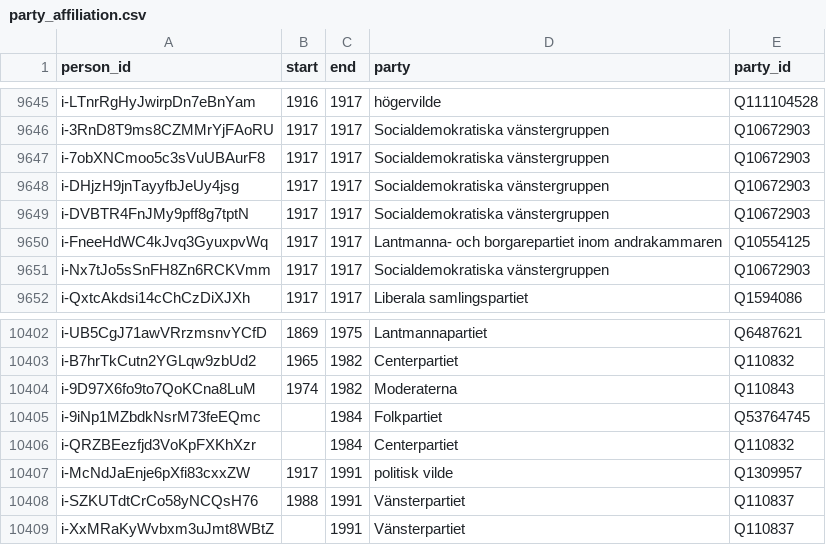
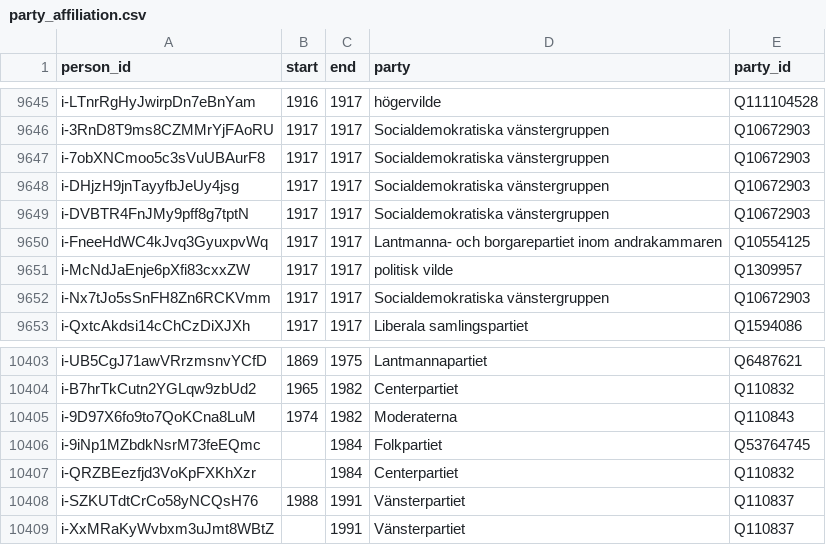
Before and after one commit to swerik-project/riksdagen-politicians, a CSV file: data/party_affiliation.csv, drawn as a sheet; only a part is shown, gaps mark what is left out.

Commit message:
chore: requery wd after edits

```diff
--- a/data/party_affiliation.csv
+++ b/data/party_affiliation.csv
@@ -9650,2 +9650,3 @@ i-DVBTR4FnJMy9pff8g7tptN,1917,1917,Socialdemokratiska vänstergruppen,Q10672903
 i-FneeHdWC4kJvq3GyuxpvWq,1917,1917,Lantmanna- och borgarepartiet inom andrakammaren,Q10554125
+i-McNdJaEnje6pXfi83cxxZW,1917,1917,politisk vilde,Q1309957
 i-Nx7tJo5sSnFH8Zn6RCKVmm,1917,1917,Socialdemokratiska vänstergruppen,Q10672903
@@ -10406,3 +10407,2 @@ i-9iNp1MZbdkNsrM73feEQmc,,1984,Folkpartiet,Q53764745
 i-QRZBEezfjd3VoKpFXKhXzr,,1984,Centerpartiet,Q110832
-i-McNdJaEnje6pXfi83cxxZW,1917,1991,politisk vilde,Q1309957
 i-SZKUTdtCrCo58yNCQsH76,1988,1991,Vänsterpartiet,Q110837
```
